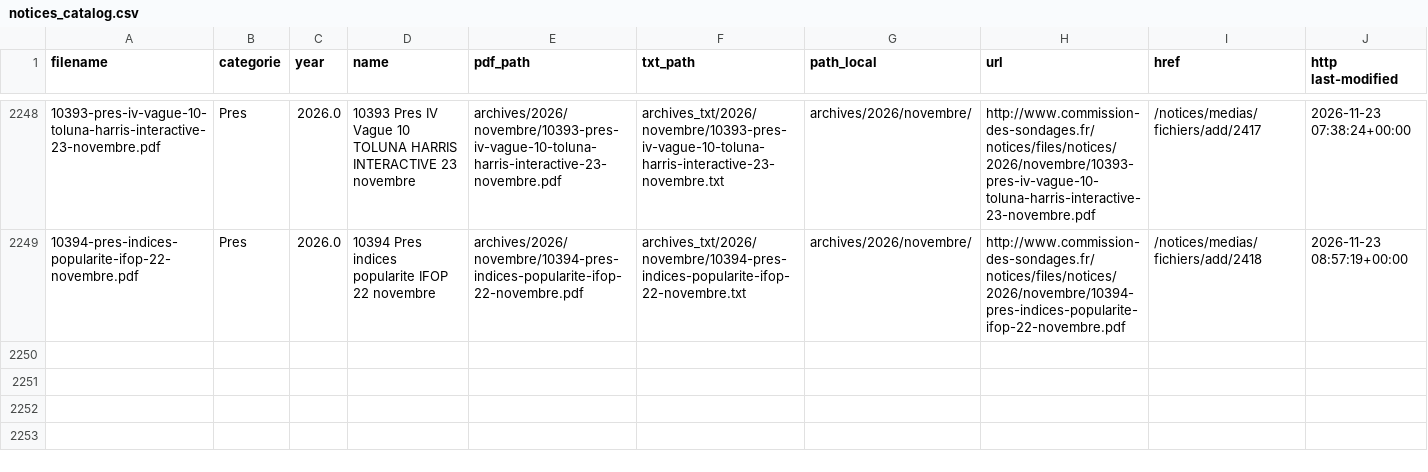
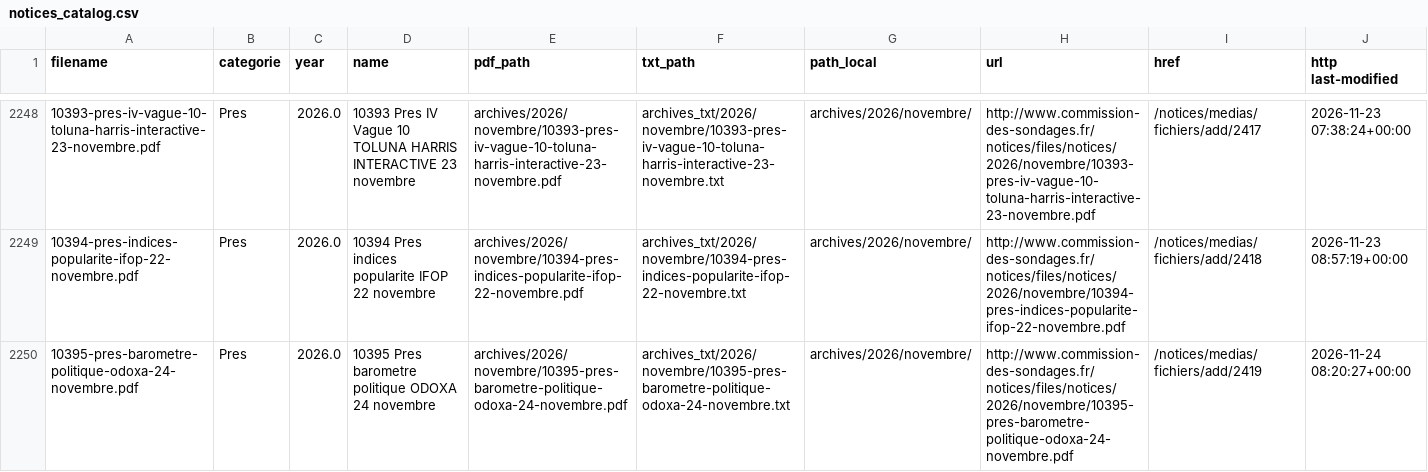
Before and after one commit to EnzoSim/sondages-commission-index, a CSV file: notices_catalog.csv, drawn as a sheet; only a part is shown, gaps mark what is left out; rows hold the shown columns only; the diff names each change by its address in the sheet, - before the commit and + after, or states it on an @@ line.

```diff
--- a/notices_catalog.csv
+++ b/notices_catalog.csv
+row 2250: 10395-pres-barometre-politique-odoxa-24-novembre.pdf | Pres | 2026.0 | 10395 Pres barometre politique ODOXA 24 novembre | archives/2026/novembre/10395-pres-barometre-politique-odoxa-24-novembre.pdf | archives_txt/2026/novembre/10395-pres-barometre-politique-odoxa-24-novembre.txt | archives/2026/novembre/ | http://www.commission-des-sondages.fr/notices/files/notices/2026/novembre/10395-pres-barometre-politique-odoxa-24-novembre.pdf | /notices/medias/fichiers/add/2419 | 2026-11-24 08:20:27+00:00
```
Also changed, not shown: base.csv, files.csv, 2 other files.
